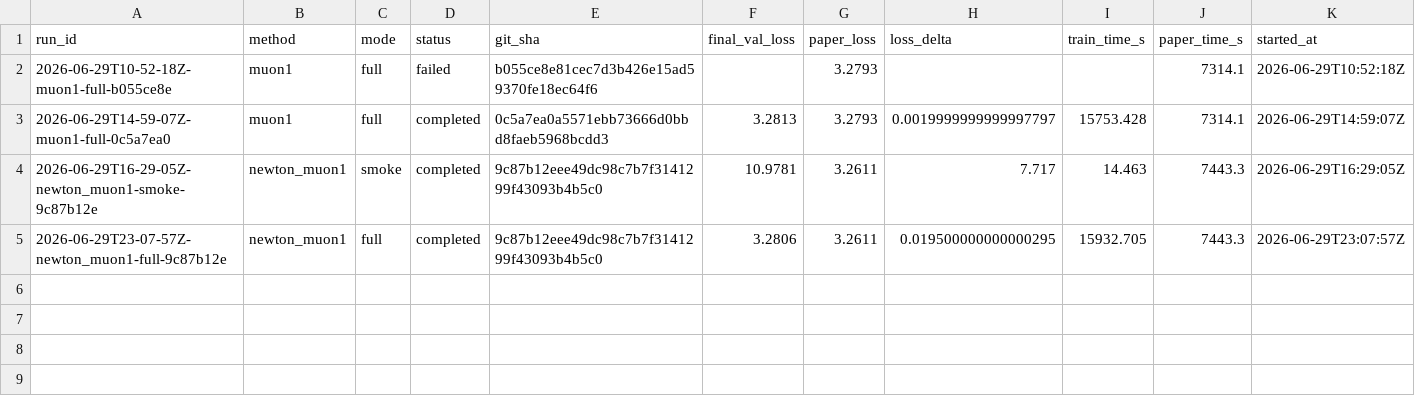
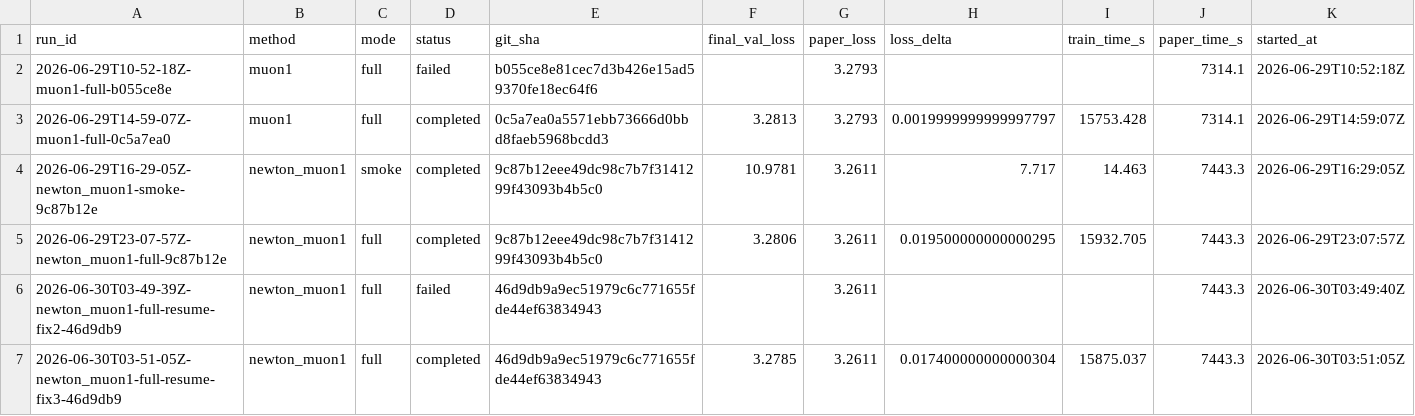
Before and after one commit to yanghu819/muon_plus, a CSV file: leaderboard.csv, drawn as a sheet; only a part is shown; rows hold the shown columns only; the diff names each change by its address in the sheet, - before the commit and + after, or states it on an @@ line.

Commit message:
Record corrected Newton-Muon baseline result
Timestamp: 2026-06-30 13:53:46 CST / 2026-06-30T05:53:46Z.

Result: GPU2 completed corrected Newton-Muon-1 resume at git_sha 46d9db9a9ec51979c6c771655fde44ef63834943 with final_val_loss 3.2785, train_time_s 15875.037, peak_memory_mib 39789. Paper Newton-Muon-1 reports 3.2611, so the corrected run remains +0.0174 above paper.

Comparison: reproduced Muon-1 is 3.2813 vs paper 3.2793, so Muon baseline is reproduced within +0.0020. Corrected Newton-Muon improves over reproduced Muon by only 0.0028, far below the paper-scale 0.0182 Newton-Muon gain over Muon.

Lessons: the preconditioner apply-plan resume repair was real but incomplete, improving the broken Newton run from 3.2806 to 3.2785. run.sh executes inside source_snapshot, so RESUME_CHECKPOINT must be an absolute /huyang2/muon_plus path. Do not spend another full GPU2 lease on broad table-filling; next work should isolate Newton-specific source/runtime or optimizer-state mechanics.

```diff
--- a/leaderboard.csv
+++ b/leaderboard.csv
+row 6: 2026-06-30T03-49-39Z-newton_muon1-full-resume-fix2-46d9db9 | newton_muon1 | full | failed | 46d9db9a9ec51979c6c771655fde44ef63834943 |  | 3.2611 |  |  | 7443.3 | 2026-06-30T03:49:40Z
+row 7: 2026-06-30T03-51-05Z-newton_muon1-full-resume-fix3-46d9db9 | newton_muon1 | full | completed | 46d9db9a9ec51979c6c771655fde44ef63834943 | 3.2785 | 3.2611 | 0.017400000000000304 | 15875.037 | 7443.3 | 2026-06-30T03:51:05Z
```
Also changed, not shown: 4 other files.
